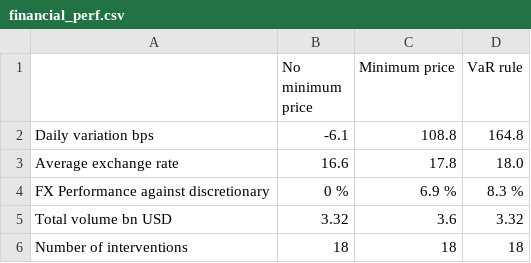
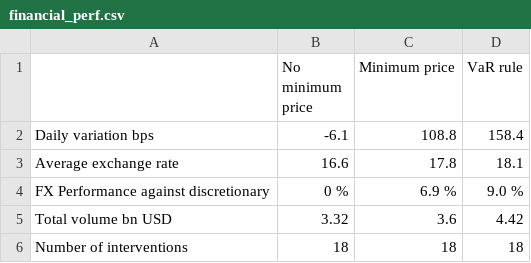
Before and after one commit to romainlafarguette/varfxi, a CSV file: output/financial_perf.csv, drawn as a sheet.

```diff
--- a/output/financial_perf.csv
+++ b/output/financial_perf.csv
@@ -1,6 +1,6 @@
 ,No minimum price,Minimum price,VaR rule
-Daily variation bps,-6.1,108.8,164.8
-Average exchange rate,16.6,17.8,18.0
-FX Performance against discretionary,0 %,6.9 %,8.3 %
-Total volume bn USD,3.32,3.6,3.32
+Daily variation bps,-6.1,108.8,158.4
+Average exchange rate,16.6,17.8,18.1
+FX Performance against discretionary,0 %,6.9 %,9.0 %
+Total volume bn USD,3.32,3.6,4.42
 Number of interventions,18,18,18
```
Also changed, not shown: output/regressions_table_short.csv, 34 other files.
